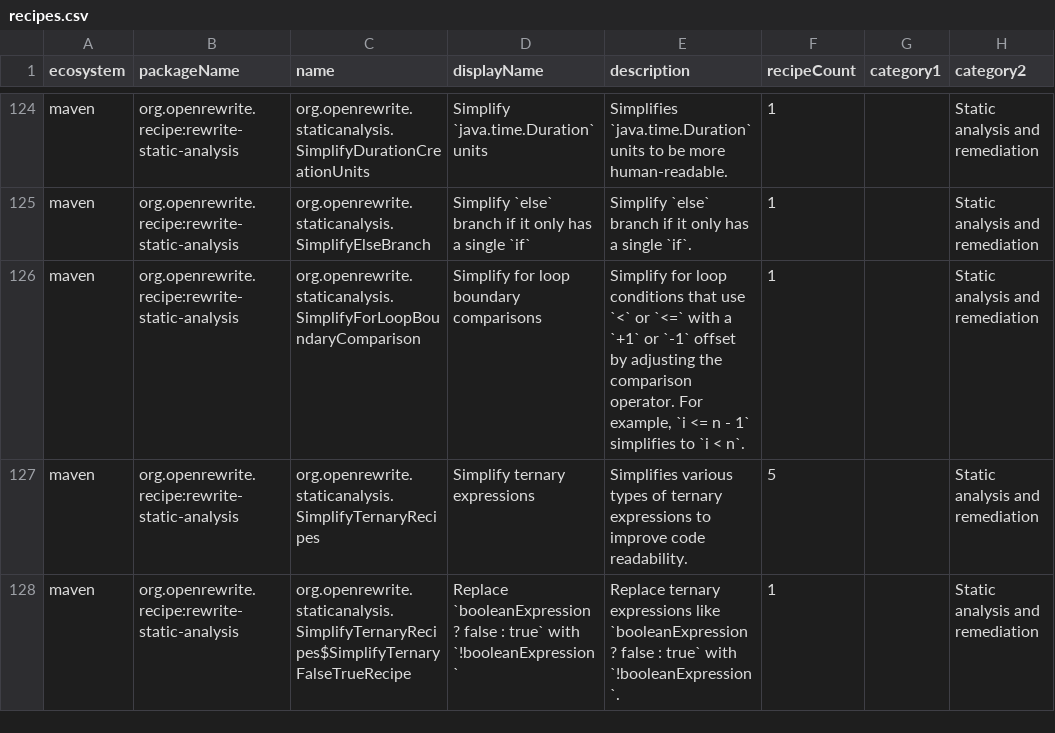
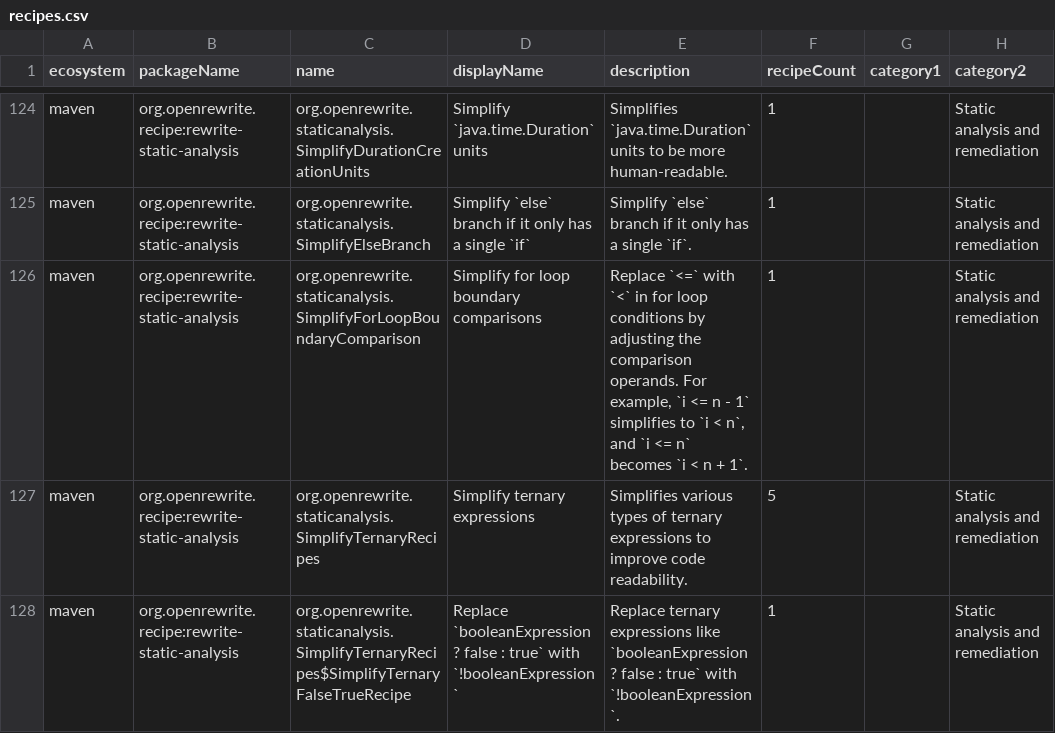
Before and after one commit to openrewrite/rewrite-static-analysis, a CSV file: src/main/resources/META-INF/rewrite/recipes.csv, drawn as a sheet; only a part is shown, gaps mark what is left out; the diff names each change by its address in the sheet, - before the commit and + after, or states it on an @@ line.

```diff
--- a/src/main/resources/META-INF/rewrite/recipes.csv
+++ b/src/main/resources/META-INF/rewrite/recipes.csv
-E126 (description): Simplify for loop conditions that use `<` or `<=` with a `+1` or `-1` offset by adjusting the comparison operator. For example, `i <= n - 1` simplifies to `i < n`.
+E126 (description): Replace `<=` with `<` in for loop conditions by adjusting the comparison operands. For example, `i <= n - 1` simplifies to `i < n`, and `i <= n` becomes `i < n + 1`.
```
Also changed, not shown: 2 other files.
